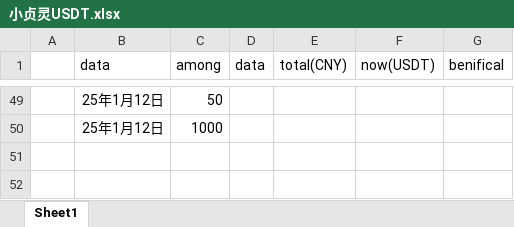
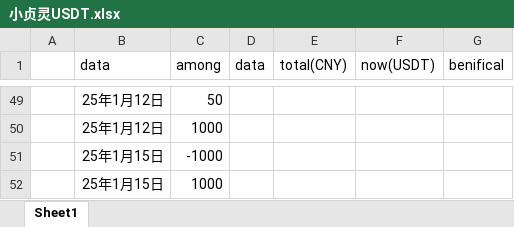
Before and after one commit to qcao2003/mother_BTC_record, an Excel workbook: 小贞灵USDT.xlsx, sheet Sheet1, drawn as a sheet; only a part is shown, gaps mark what is left out; values as stored, in another font and other column widths than the file's, no borders; the diff names each change by its address in the sheet, - before the commit and + after, or states it on an @@ line.

Commit message:
20250117

```diff
--- a/小贞灵USDT.xlsx (sheet Sheet1)
+++ b/小贞灵USDT.xlsx (sheet Sheet1)
+row 51:  | 25年1月15日 | -1000
+row 52:  | 25年1月15日 | 1000
```
